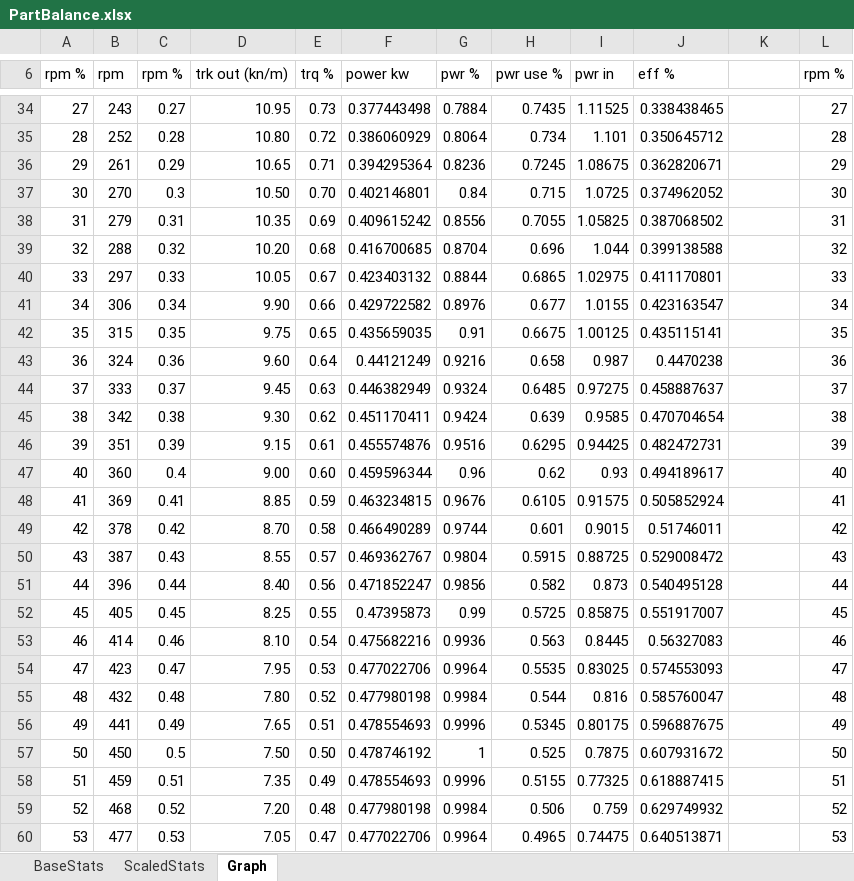
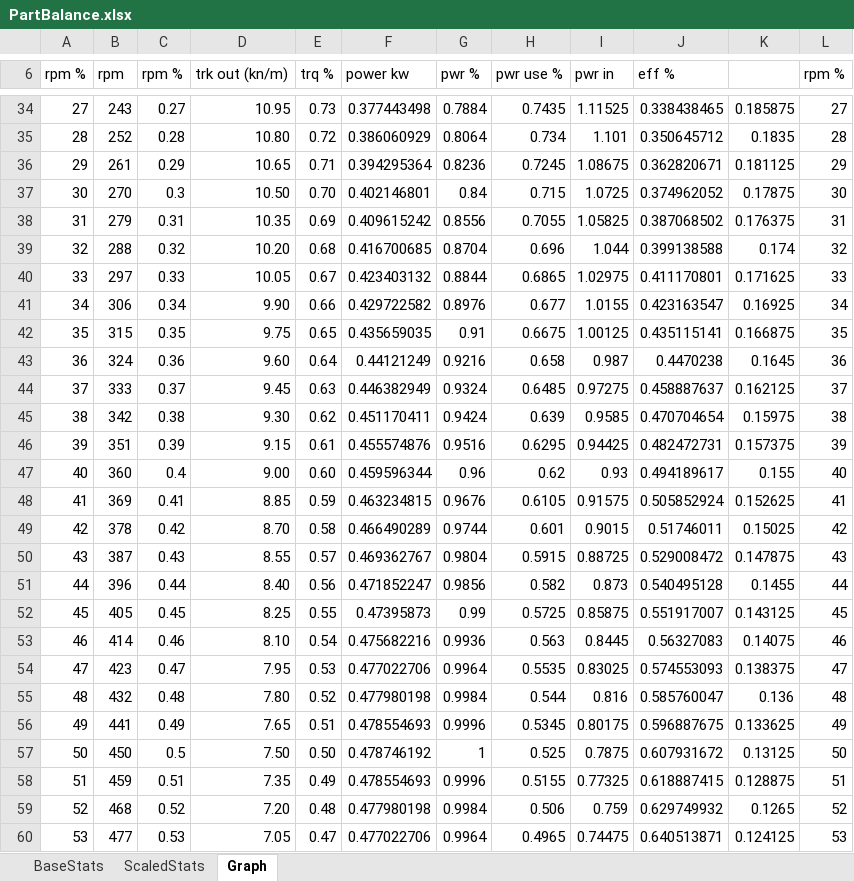
Before and after one commit to shadowmage45/KerbalFoundries2, an Excel workbook: Resources/PartBalance.xlsx, sheet Graph, drawn as a sheet; only a part is shown, gaps mark what is left out; values as stored, in another font and other column widths than the file's, no borders; charts and pictures not drawn; the diff covers the shown part only; the diff names each change by its address in the sheet, - before the commit and + after, or states it on an @@ line.

```diff
--- a/Resources/PartBalance.xlsx (sheet Graph)
+++ b/Resources/PartBalance.xlsx (sheet Graph)
-K34: (empty)
+K34: 0.185875
-K35: (empty)
+K35: 0.1835
-K36: (empty)
+K36: 0.181125
-K37: (empty)
+K37: 0.17875
-K38: (empty)
+K38: 0.176375
-K39: (empty)
+K39: 0.174
-K40: (empty)
+K40: 0.171625
-K41: (empty)
+K41: 0.16925
-K42: (empty)
+K42: 0.166875
-K43: (empty)
+K43: 0.1645
-K44: (empty)
+K44: 0.162125
-K45: (empty)
+K45: 0.15975
-K46: (empty)
+K46: 0.157375
-K47: (empty)
+K47: 0.155
-K48: (empty)
+K48: 0.152625
-K49: (empty)
+K49: 0.15025
-K50: (empty)
+K50: 0.147875
-K51: (empty)
+K51: 0.1455
-K52: (empty)
+K52: 0.143125
-K53: (empty)
+K53: 0.14075
-K54: (empty)
+K54: 0.138375
-K55: (empty)
+K55: 0.136
-K56: (empty)
+K56: 0.133625
-K57: (empty)
+K57: 0.13125
-K58: (empty)
+K58: 0.128875
-K59: (empty)
+K59: 0.1265
-K60: (empty)
+K60: 0.124125
```
Also changed, not shown: 75 edited cells elsewhere in this sheet, charts or pictures, 2 other files.
